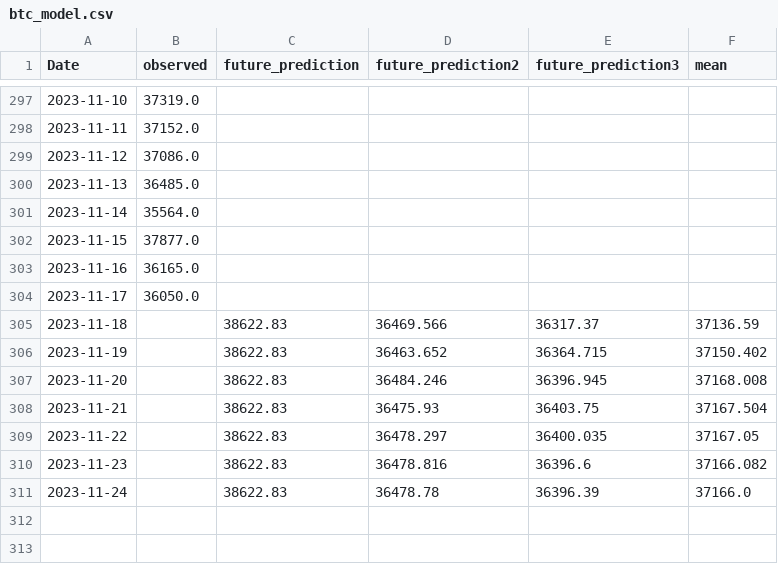
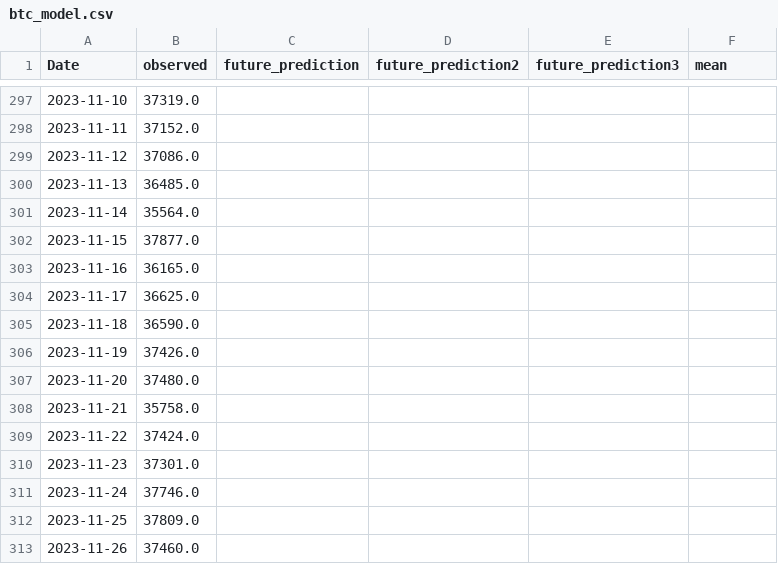
Before and after one commit to mtolan2023/crypto_forecast, a CSV file: output/btc_model.csv, drawn as a sheet; only a part is shown, gaps mark what is left out; the diff covers the shown part only.

```diff
--- a/output/btc_model.csv
+++ b/output/btc_model.csv
@@ -303,9 +303,11 @@ Date,observed,future_prediction,future_prediction2,future_prediction3,mean
 2023-11-16,36165.0,,,,
-2023-11-17,36050.0,,,,
-2023-11-18,,38622.83,36469.566,36317.37,37136.59
-2023-11-19,,38622.83,36463.652,36364.715,37150.402
-2023-11-20,,38622.83,36484.246,36396.945,37168.008
-2023-11-21,,38622.83,36475.93,36403.75,37167.504
-2023-11-22,,38622.83,36478.297,36400.035,37167.05
-2023-11-23,,38622.83,36478.816,36396.6,37166.082
-2023-11-24,,38622.83,36478.78,36396.39,37166.0
+2023-11-17,36625.0,,,,
+2023-11-18,36590.0,,,,
+2023-11-19,37426.0,,,,
+2023-11-20,37480.0,,,,
+2023-11-21,35758.0,,,,
+2023-11-22,37424.0,,,,
+2023-11-23,37301.0,,,,
+2023-11-24,37746.0,,,,
+2023-11-25,37809.0,,,,
+2023-11-26,37460.0,,,,
```
Also changed, not shown: 20 added rows elsewhere in this file, output/btc_lifetime.csv, output/eth_lifetime.csv, 25 other files.
